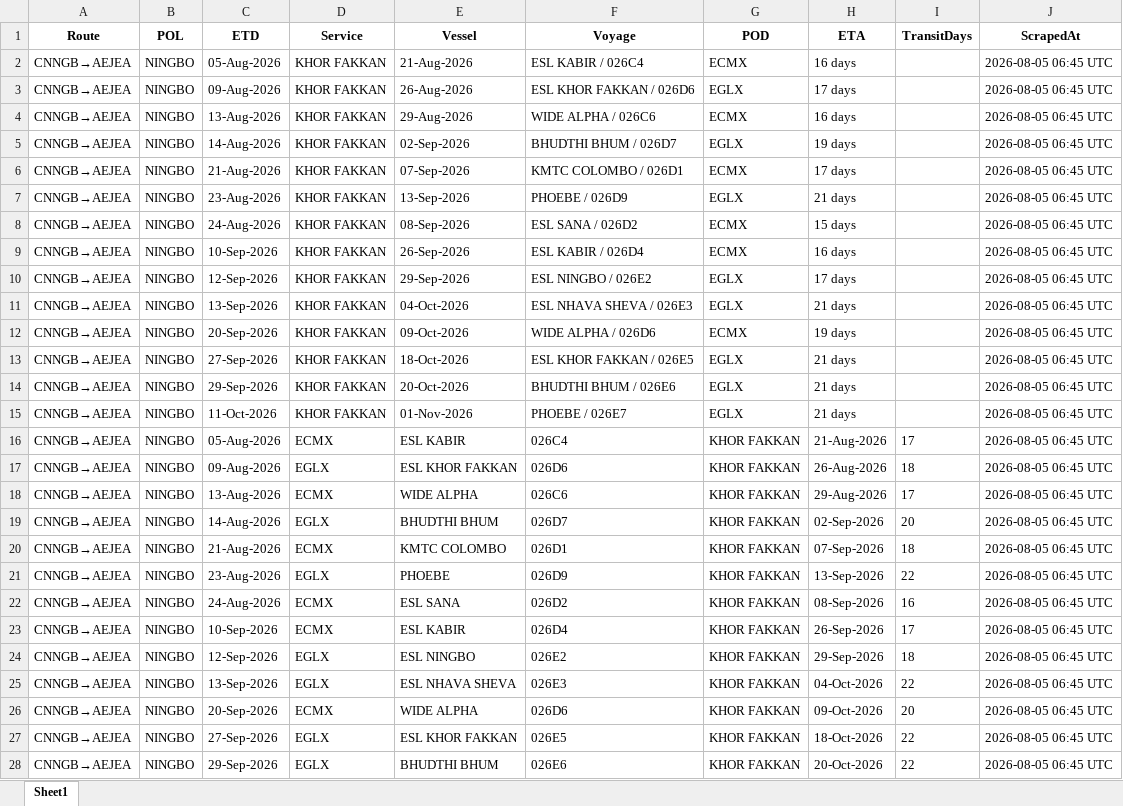
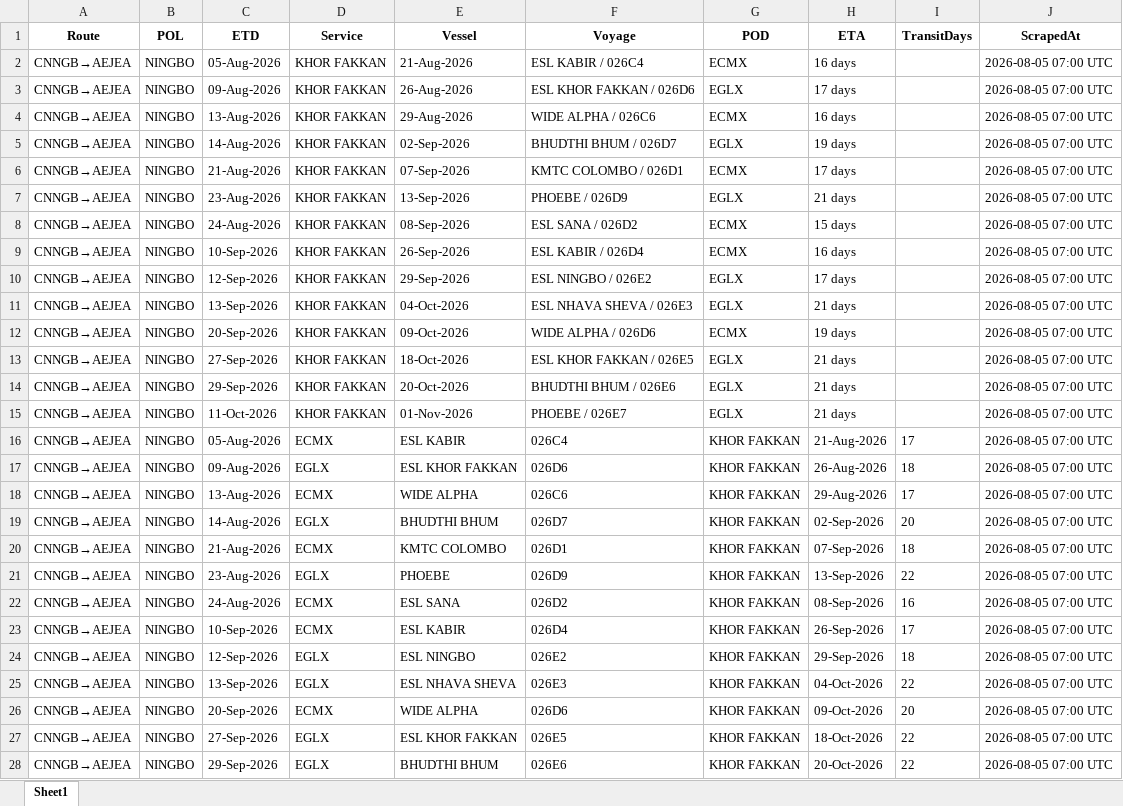
Before and after one commit to ply93/esl-schedule-fetcher, an Excel workbook: output/esl_schedules_2026-08-05.xlsx, sheet Sheet1, drawn as a sheet; only a part is shown; values as stored, in another font and other column widths than the file's, no borders; the diff covers the shown part only; the diff names each change by its address in the sheet, - before the commit and + after, or states it on an @@ line.

```diff
--- a/output/esl_schedules_2026-08-05.xlsx (sheet Sheet1)
+++ b/output/esl_schedules_2026-08-05.xlsx (sheet Sheet1)
-J2:J28 (ScrapedAt): 2026-08-05 06:45 UTC
+J2:J28 (ScrapedAt): 2026-08-05 07:00 UTC
```
Also changed, not shown: 75 edited cells elsewhere in this sheet, output/esl_schedules_latest.xlsx, output/one_schedules_2026-08-05.xlsx, 1 other file.
